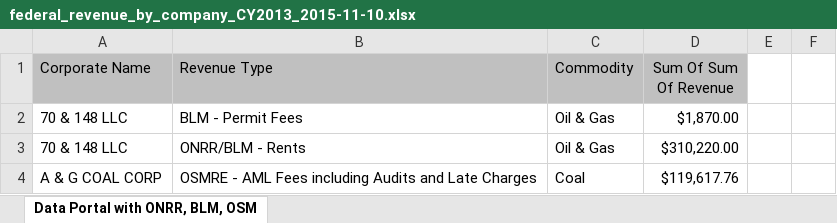
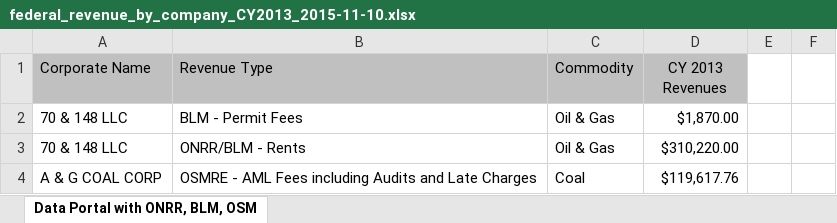
Before and after one commit to DOI-ONRR/doi-extractives-data, an Excel workbook: downloads/federal_revenue_by_company_CY2013_2015-11-10.xlsx, sheet Data Portal with ONRR, BLM, OSM, drawn as a sheet; only a part is shown; values as stored, in another font and other column widths than the file's, no borders; the diff names each change by its address in the sheet, - before the commit and + after, or states it on an @@ line.

```diff
--- a/downloads/federal_revenue_by_company_CY2013_2015-11-10.xlsx (sheet Data Portal with ONRR, BLM, OSM)
+++ b/downloads/federal_revenue_by_company_CY2013_2015-11-10.xlsx (sheet Data Portal with ONRR, BLM, OSM)
-D1: Sum Of Sum Of Revenue
+D1: CY 2013 Revenues
```
Also changed, not shown: 3 other files.
